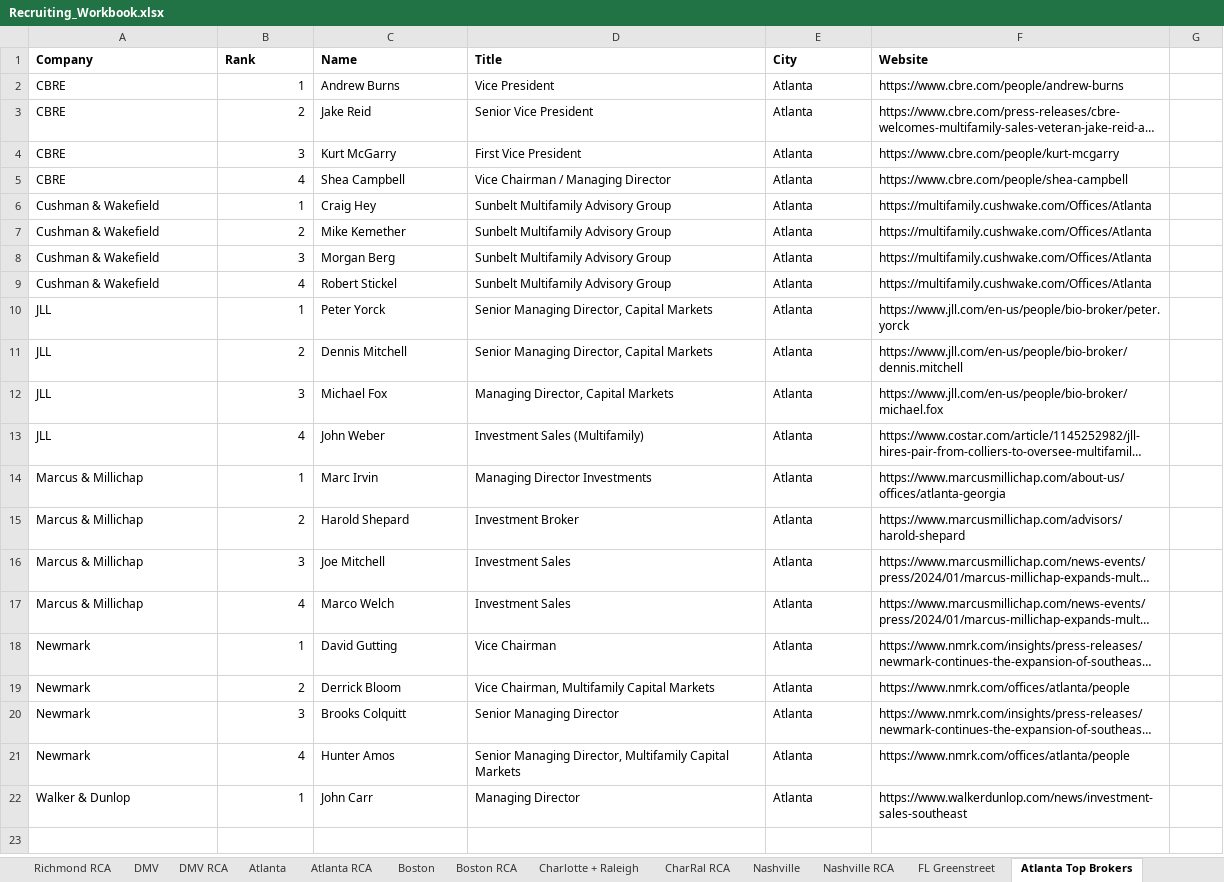
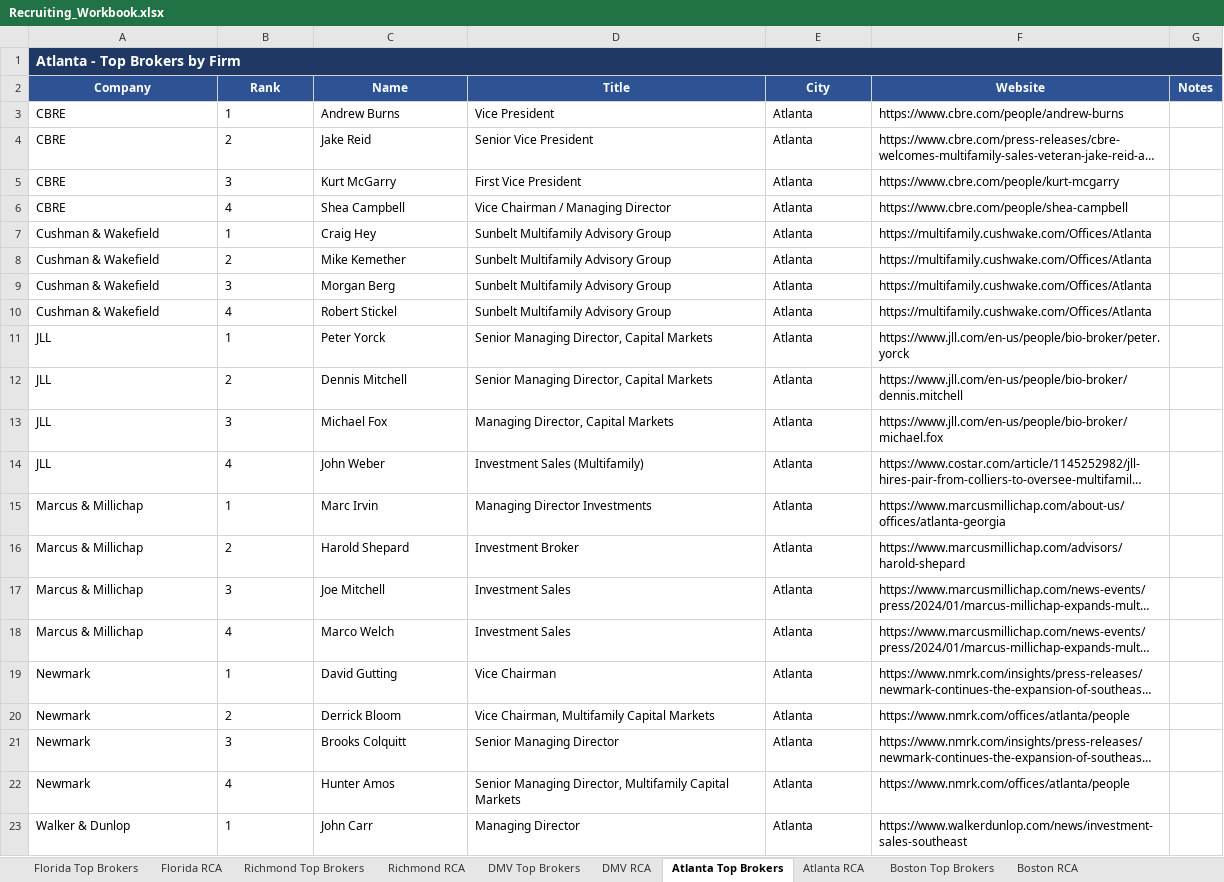
Before and after one commit to CB020103/cre-recruiting-scraper, an Excel workbook: Recruiting_Workbook.xlsx, sheet Atlanta Top Brokers, drawn as a sheet; long unchanged cells end in …; values as stored, in another font and other column widths than the file's, no borders; addresses are those after the commit; the diff names each change by its address in the sheet, - before the commit and + after, or states it on an @@ line.

```diff
--- a/Recruiting_Workbook.xlsx (sheet Atlanta Top Brokers)
+++ b/Recruiting_Workbook.xlsx (sheet Atlanta Top Brokers)
-sheet tab: DMV
-sheet tab: Atlanta
-sheet tab: Boston
-sheet tab: Charlotte + Raleigh
-sheet tab: Nashville
-sheet tab: FL Greenstreet
@@ sheet tab order changed: Florida Top Brokers | Florida RCA | Richmond Top Brokers | Richmond RCA | DMV Top Brokers | DMV RCA | Atlanta Top Brokers | Atlanta RCA | Boston Top Brokers | Boston RCA @@
+row 1: Atlanta - Top Brokers by Firm
-A2:G2 fill: none
+A2:G2 fill: #2E5395
@@ A2:F2 text colour: black → #FFFFFF, alignment: left → center @@
-G2: (empty)
+G2: Notes
-B3:B23 alignment: right
+B3:B23 alignment: left
```
Also changed, not shown: sheet Florida Top Brokers, sheet Charlotte + Raleigh Top Brokers, sheet Nashville Top Brokers, sheet DMV Top Brokers, sheet Richmond Top Brokers, sheet Boston Top Brokers, other sheet tabs, 1 other file.
